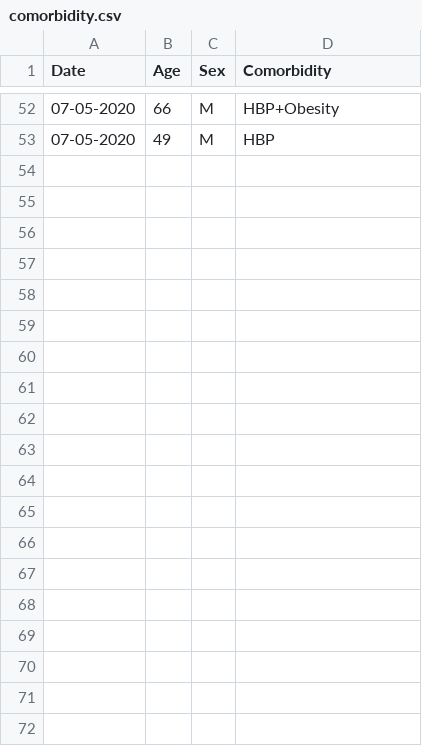
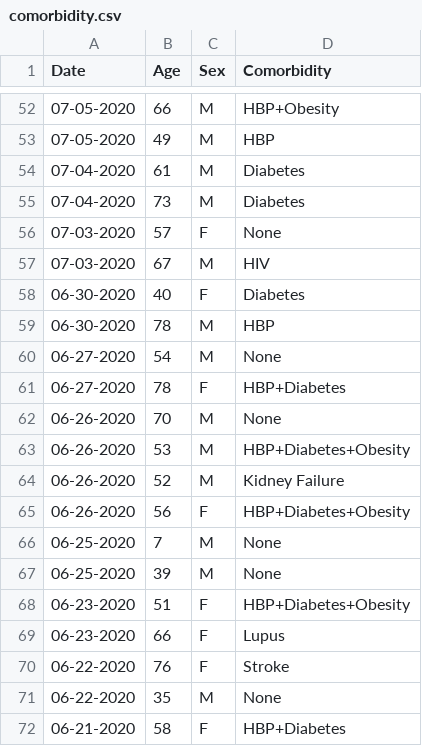
Before and after one commit to dseka/h-project, a CSV file: comorbidity.csv, drawn as a sheet; only a part is shown, gaps mark what is left out; the diff covers the shown part only; the diff names each change by its address in the sheet, - before the commit and + after, or states it on an @@ line.

Commit message:
Update comorbidity.csv

```diff
--- a/comorbidity.csv
+++ b/comorbidity.csv
+row 54: 07-04-2020 | 61 | M | Diabetes
+row 55: 07-04-2020 | 73 | M | Diabetes
+row 56: 07-03-2020 | 57 | F | None
+row 57: 07-03-2020 | 67 | M | HIV
+row 58: 06-30-2020 | 40 | F | Diabetes
+row 59: 06-30-2020 | 78 | M | HBP
+row 60: 06-27-2020 | 54 | M | None
+row 61: 06-27-2020 | 78 | F | HBP+Diabetes
+row 62: 06-26-2020 | 70 | M | None
+row 63: 06-26-2020 | 53 | M | HBP+Diabetes+Obesity
+row 64: 06-26-2020 | 52 | M | Kidney Failure
+row 65: 06-26-2020 | 56 | F | HBP+Diabetes+Obesity
+row 66: 06-25-2020 | 7 | M | None
+row 67: 06-25-2020 | 39 | M | None
+row 68: 06-23-2020 | 51 | F | HBP+Diabetes+Obesity
+row 69: 06-23-2020 | 66 | F | Lupus
+row 70: 06-22-2020 | 76 | F | Stroke
+row 71: 06-22-2020 | 35 | M | None
+row 72: 06-21-2020 | 58 | F | HBP+Diabetes
```
Also changed, not shown: 32 added rows elsewhere in this file.
